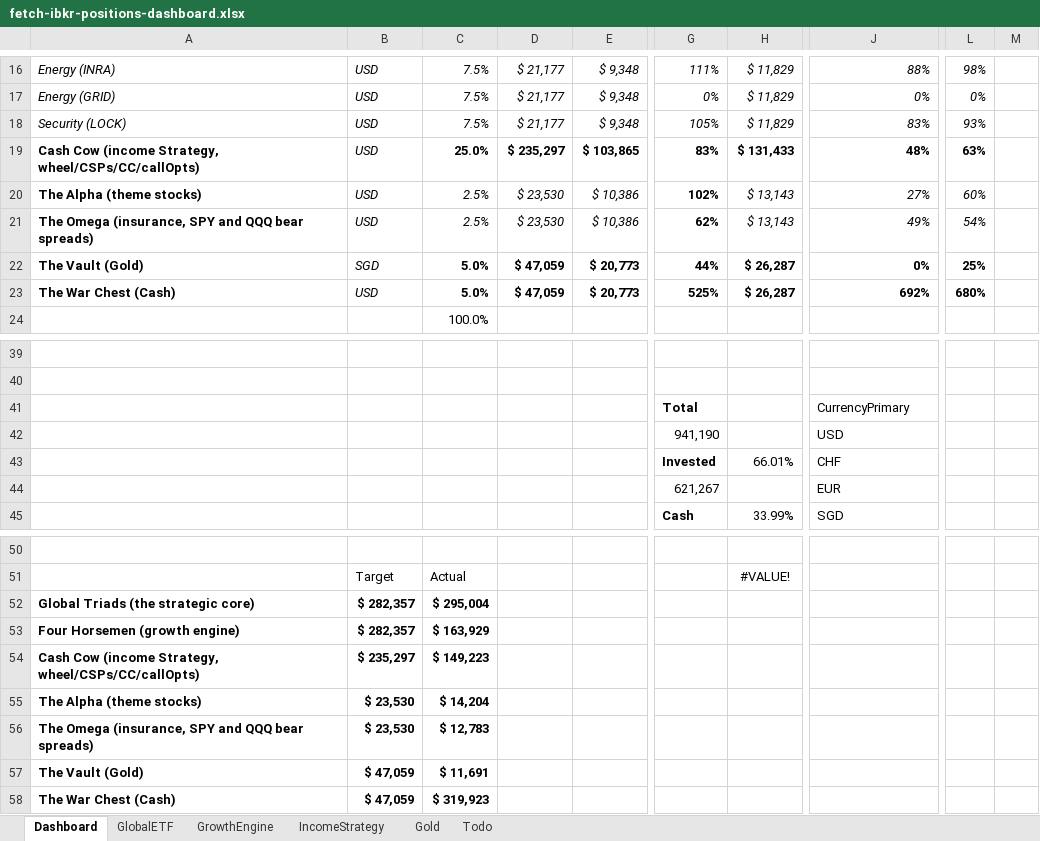
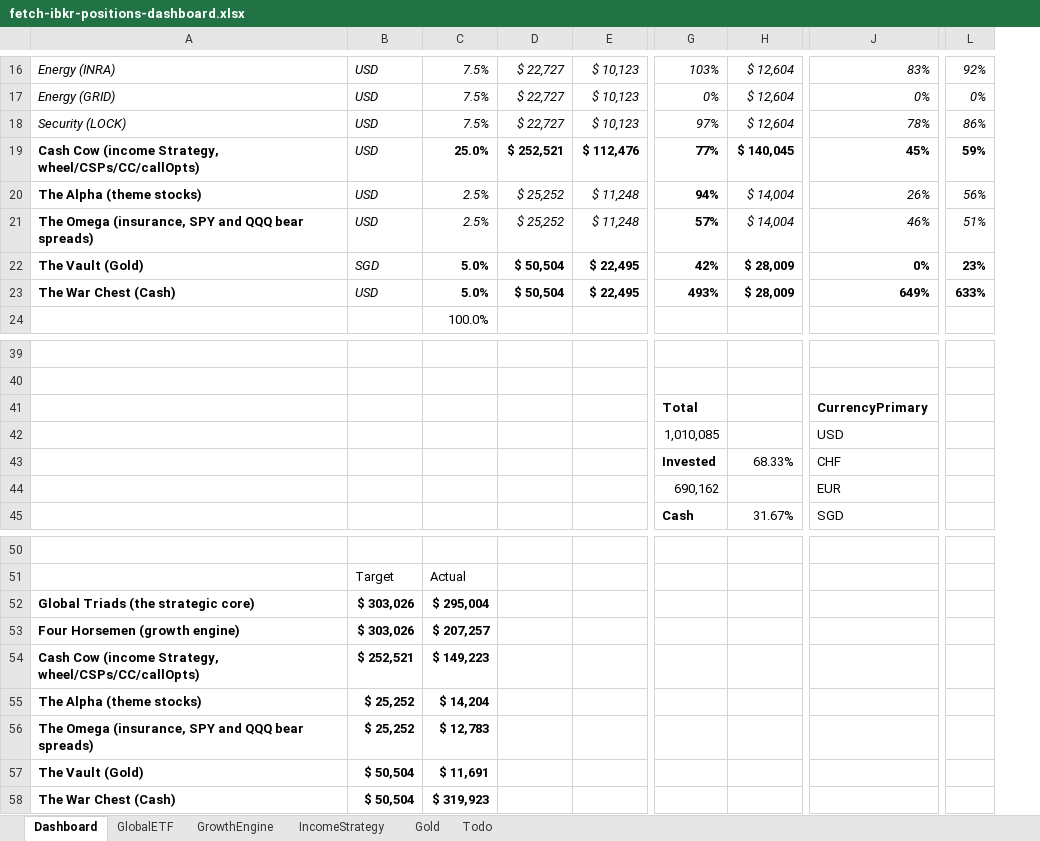
Before and after one commit to timelyrain/timeless-workspace, an Excel workbook: projects/fetch-ibkr-positions-dashboard.xlsx, sheet Dashboard, drawn as a sheet; only a part is shown, gaps mark what is left out; values as stored, in another font and other column widths than the file's, no borders; charts and pictures and conditional formats and table styles not drawn; removed rows and columns are numbered as before the commit, all else as after; the diff covers the shown part only; the diff names each change by its address in the sheet, - before the commit and + after, or states it on an @@ line.

Commit message:
Update fetch IBKR positions dashboard Excel file

```diff
--- a/projects/fetch-ibkr-positions-dashboard.xlsx (sheet Dashboard)
+++ b/projects/fetch-ibkr-positions-dashboard.xlsx (sheet Dashboard)
-column D, rows 16-23: $ 21,177 | $ 21,177 | $ 21,177 | $ 235,297 | $ 23,530 | $ 23,530 | $ 47,059 | $ 47,059
-column E, rows 16-23: $ 9,348 | $ 9,348 | $ 9,348 | $ 103,865 | $ 10,386 | $ 10,386 | $ 20,773 | $ 20,773
+column D, rows 16-23: $ 22,727 | $ 22,727 | $ 22,727 | $ 252,521 | $ 25,252 | $ 25,252 | $ 50,504 | $ 50,504
+column E, rows 16-23: $ 10,123 | $ 10,123 | $ 10,123 | $ 112,476 | $ 11,248 | $ 11,248 | $ 22,495 | $ 22,495
-column H, rows 16-23: $ 11,829 | $ 11,829 | $ 11,829 | $ 131,433 | $ 13,143 | $ 13,143 | $ 26,287 | $ 26,287; rows 43-45: 66.01% |  | 33.99%; row 51: #VALUE!
+column H, rows 16-23: $ 12,604 | $ 12,604 | $ 12,604 | $ 140,045 | $ 14,004 | $ 14,004 | $ 28,009 | $ 28,009; rows 43-45: 68.33% |  | 31.67%
-column L, rows 16-23: 98% | 0% | 93% | 63% | 60% | 54% | 25% | 680%
-column M, empty
+column L, rows 16-23: 92% | 0% | 86% | 59% | 56% | 51% | 23% | 633%
-G16: 111%
+G16: 103%
-J16: 88%
+J16: 83%
-G18: 105%
+G18: 97%
-J18: 83%
+J18: 78%
-G19: 83%
+G19: 77%
-J19: 48%
+J19: 45%
-G20: 102%
+G20: 94%
-J20: 27%
+J20: 26%
-G21: 62%
+G21: 57%
-J21: 49%
+J21: 46%
-G22: 44%
+G22: 42%
-G23: 525%
+G23: 493%
-J23: 692%
+J23: 649%
-J41 bold: off
+J41 bold: on
-G42: 941,190
+G42: 1,010,085
-G44: 621,267
+G44: 690,162
-B52:B53: $ 282,357
+B52:B53: $ 303,026
-C53: $ 163,929
+C53: $ 207,257
-B54: $ 235,297
+B54: $ 252,521
-B55:B56: $ 23,530
+B55:B56: $ 25,252
-B57:B58: $ 47,059
+B57:B58: $ 50,504
```
Also changed, not shown: 1 added row, 1 removed row, 21 edited cells and cell formats elsewhere in this sheet, charts or pictures.
